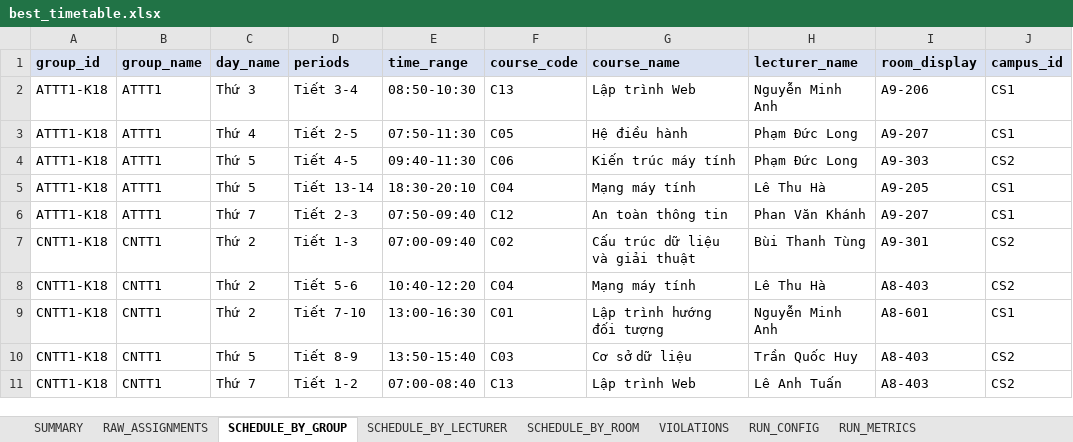
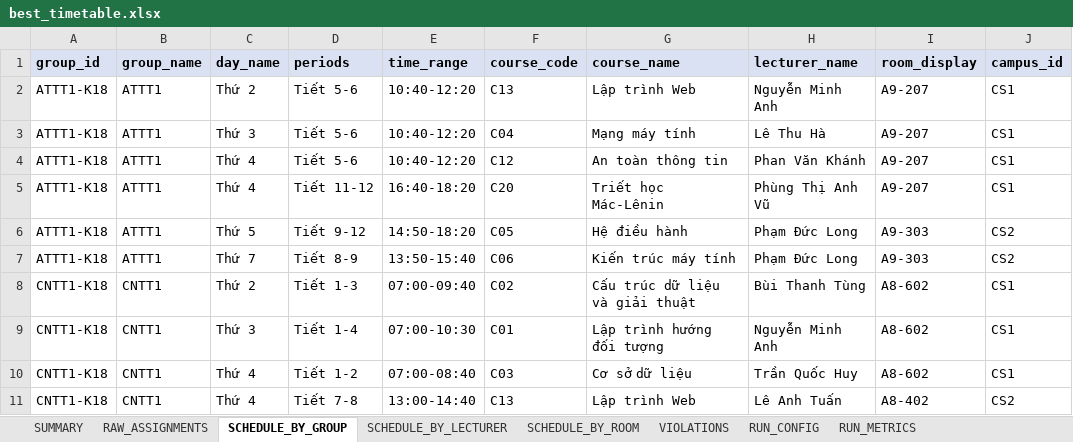
Before and after one commit to duktrung05/genetic-alo, an Excel workbook: outputs/production/best_timetable.xlsx, sheet SCHEDULE_BY_GROUP, drawn as a sheet; only a part is shown; values as stored, in another font and other column widths than the file's, no borders; removed rows and columns are numbered as before the commit, all else as after; the diff covers the shown part only; the diff names each change by its address in the sheet, - before the commit and + after, or states it on an @@ line.

```diff
--- a/outputs/production/best_timetable.xlsx (sheet SCHEDULE_BY_GROUP)
+++ b/outputs/production/best_timetable.xlsx (sheet SCHEDULE_BY_GROUP)
-C2 (day_name): Thứ 3
+C2 (day_name): Thứ 2
-D2 (periods): Tiết 3-4
+D2 (periods): Tiết 5-6
-E2 (time_range): 08:50-10:30
+E2 (time_range): 10:40-12:20
-I2 (room_display): A9-206
+I2 (room_display): A9-207
-row 3: ATTT1-K18 | ATTT1 | Thứ 4 | Tiết 2-5 | 07:50-11:30 | C05 | Hệ điều hành | Phạm Đức Long | A9-207 | CS1
-row 4: ATTT1-K18 | ATTT1 | Thứ 5 | Tiết 4-5 | 09:40-11:30 | C06 | Kiến trúc máy tính | Phạm Đức Long | A9-303 | CS2
-C3 (day_name): Thứ 5
+C3 (day_name): Thứ 3
-D3 (periods): Tiết 13-14
+D3 (periods): Tiết 5-6
-E3 (time_range): 18:30-20:10
+E3 (time_range): 10:40-12:20
-I3 (room_display): A9-205
+I3 (room_display): A9-207
-C4 (day_name): Thứ 7
+C4 (day_name): Thứ 4
-D4 (periods): Tiết 2-3
+D4 (periods): Tiết 5-6
-E4 (time_range): 07:50-09:40
+E4 (time_range): 10:40-12:20
+row 5: ATTT1-K18 | ATTT1 | Thứ 4 | Tiết 11-12 | 16:40-18:20 | C20 | Triết học Mác-Lênin | Phùng Thị Anh Vũ | A9-207 | CS1
+row 6: ATTT1-K18 | ATTT1 | Thứ 5 | Tiết 9-12 | 14:50-18:20 | C05 | Hệ điều hành | Phạm Đức Long | A9-303 | CS2
+row 7: ATTT1-K18 | ATTT1 | Thứ 7 | Tiết 8-9 | 13:50-15:40 | C06 | Kiến trúc máy tính | Phạm Đức Long | A9-303 | CS2
-I8 (room_display): A9-301
+I8 (room_display): A8-602
-J8 (campus_id): CS2
+J8 (campus_id): CS1
-row 8: CNTT1-K18 | CNTT1 | Thứ 2 | Tiết 5-6 | 10:40-12:20 | C04 | Mạng máy tính | Lê Thu Hà | A8-403 | CS2
-C9 (day_name): Thứ 2
+C9 (day_name): Thứ 3
-D9 (periods): Tiết 7-10
+D9 (periods): Tiết 1-4
-E9 (time_range): 13:00-16:30
+E9 (time_range): 07:00-10:30
-I9 (room_display): A8-601
+I9 (room_display): A8-602
-C10 (day_name): Thứ 5
+C10 (day_name): Thứ 4
-D10 (periods): Tiết 8-9
+D10 (periods): Tiết 1-2
-E10 (time_range): 13:50-15:40
+E10 (time_range): 07:00-08:40
-I10 (room_display): A8-403
+I10 (room_display): A8-602
-J10 (campus_id): CS2
+J10 (campus_id): CS1
-C11 (day_name): Thứ 7
+C11 (day_name): Thứ 4
-D11 (periods): Tiết 1-2
+D11 (periods): Tiết 7-8
-E11 (time_range): 07:00-08:40
+E11 (time_range): 13:00-14:40
-I11 (room_display): A8-403
+I11 (room_display): A8-402
```
Also changed, not shown: 14 added rows, 12 removed rows and 173 edited cells elsewhere in this sheet, sheet VIOLATIONS, sheet RAW_ASSIGNMENTS, sheet SCHEDULE_BY_ROOM, sheet SCHEDULE_BY_LECTURER, sheet RUN_METRICS, sheet SUMMARY, 1 more sheet, data/01_data_timetable.xlsx, outputs/timetables/best_timetable.xlsx, 54 other files.
